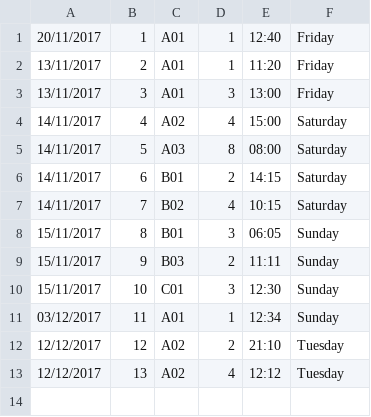
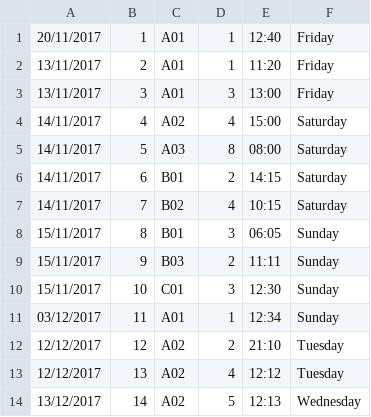
Before and after one commit to henryhrlim/moblima, a CSV file: src/data/ShowTime.csv (was src/storage/ShowTime.csv), drawn as a sheet; the diff names each change by its address in the sheet, - before the commit and + after, or states it on an @@ line.

```diff
--- a/src/storage/ShowTime.csv
+++ b/src/data/ShowTime.csv
+row 14: 13/12/2017 | 14 | A02 | 5 | 12:13 | Wednesday
```
Also changed, not shown: src/data/Cineplex.csv, src/data/Movie.csv, 47 other files.
